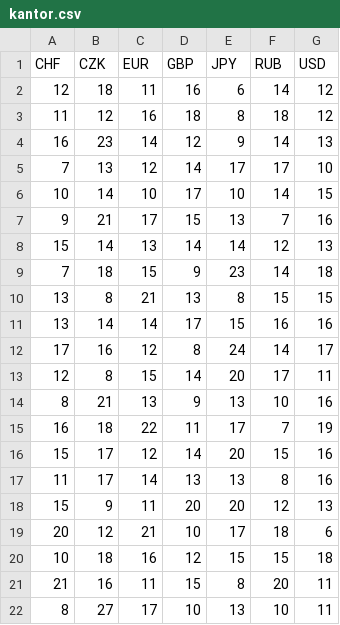
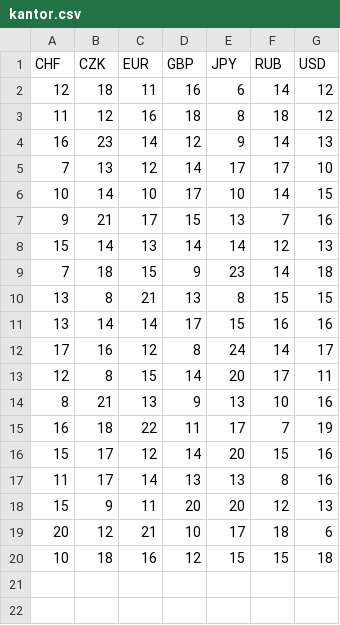
Before and after one commit to Bopiotr/Expanded-k-means, a CSV file: res/kantor.csv, drawn as a sheet.

```diff
--- a/res/kantor.csv
+++ b/res/kantor.csv
@@ -20,3 +20 @@ CHF,CZK,EUR,GBP,JPY,RUB,USD
 10,18,16,12,15,15,18
-21,16,11,15,8,20,11
-8,27,17,10,13,10,11
```
Also changed, not shown: 8 other files.
